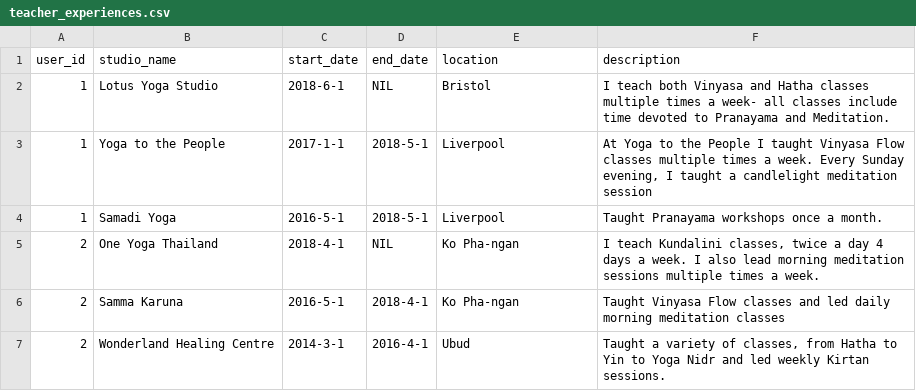
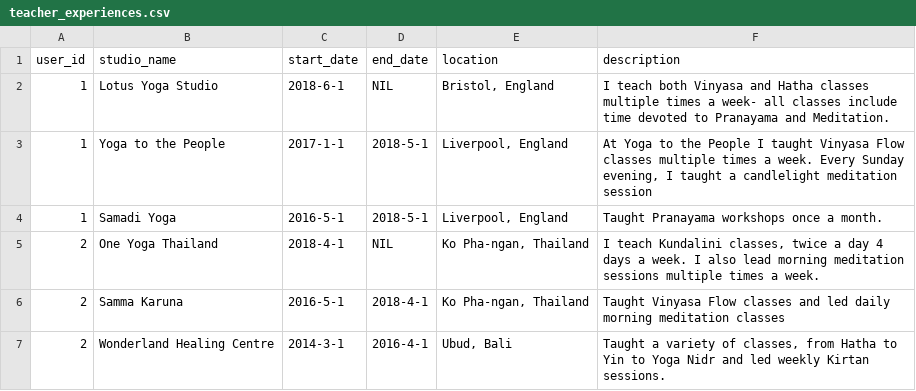
Before and after one commit to kat-rochlin/omline, a CSV file: db/data/teacher_experiences.csv, drawn as a sheet.

```diff
--- a/db/data/teacher_experiences.csv
+++ b/db/data/teacher_experiences.csv
@@ -1,7 +1,7 @@
 user_id,studio_name,start_date,end_date,location,description
-1,Lotus Yoga Studio,2018-6-1,NIL,Bristol,I teach both Vinyasa and Hatha classes multiple times a week- all classes include time devoted to Pranayama and Meditation.
-1,Yoga to the People,2017-1-1,2018-5-1,Liverpool,"At Yoga to the People I taught Vinyasa Flow classes multiple times a week. Every Sunday evening, I taught a candlelight meditation session"
-1,Samadi Yoga,2016-5-1,2018-5-1,Liverpool,Taught Pranayama workshops once a month.
-2,One Yoga Thailand,2018-4-1,NIL,Ko Pha-ngan,"I teach Kundalini classes, twice a day 4 days a week. I also lead morning meditation sessions multiple times a week. "
-2,Samma Karuna,2016-5-1,2018-4-1,Ko Pha-ngan,Taught Vinyasa Flow classes and led daily morning meditation classes
-2,Wonderland Healing Centre,2014-3-1,2016-4-1,Ubud,"Taught a variety of classes, from Hatha to Yin to Yoga Nidr and led weekly Kirtan sessions. "
+1,Lotus Yoga Studio,2018-6-1,NIL,"Bristol, England",I teach both Vinyasa and Hatha classes multiple times a week- all classes include time devoted to Pranayama and Meditation.
+1,Yoga to the People,2017-1-1,2018-5-1,"Liverpool, England","At Yoga to the People I taught Vinyasa Flow classes multiple times a week. Every Sunday evening, I taught a candlelight meditation session"
+1,Samadi Yoga,2016-5-1,2018-5-1,"Liverpool, England",Taught Pranayama workshops once a month.
+2,One Yoga Thailand,2018-4-1,NIL,"Ko Pha-ngan, Thailand","I teach Kundalini classes, twice a day 4 days a week. I also lead morning meditation sessions multiple times a week. "
+2,Samma Karuna,2016-5-1,2018-4-1,"Ko Pha-ngan, Thailand",Taught Vinyasa Flow classes and led daily morning meditation classes
+2,Wonderland Healing Centre,2014-3-1,2016-4-1,"Ubud, Bali","Taught a variety of classes, from Hatha to Yin to Yoga Nidr and led weekly Kirtan sessions. "
```
Also changed, not shown: db/data/hubs.csv, 8 other files.
